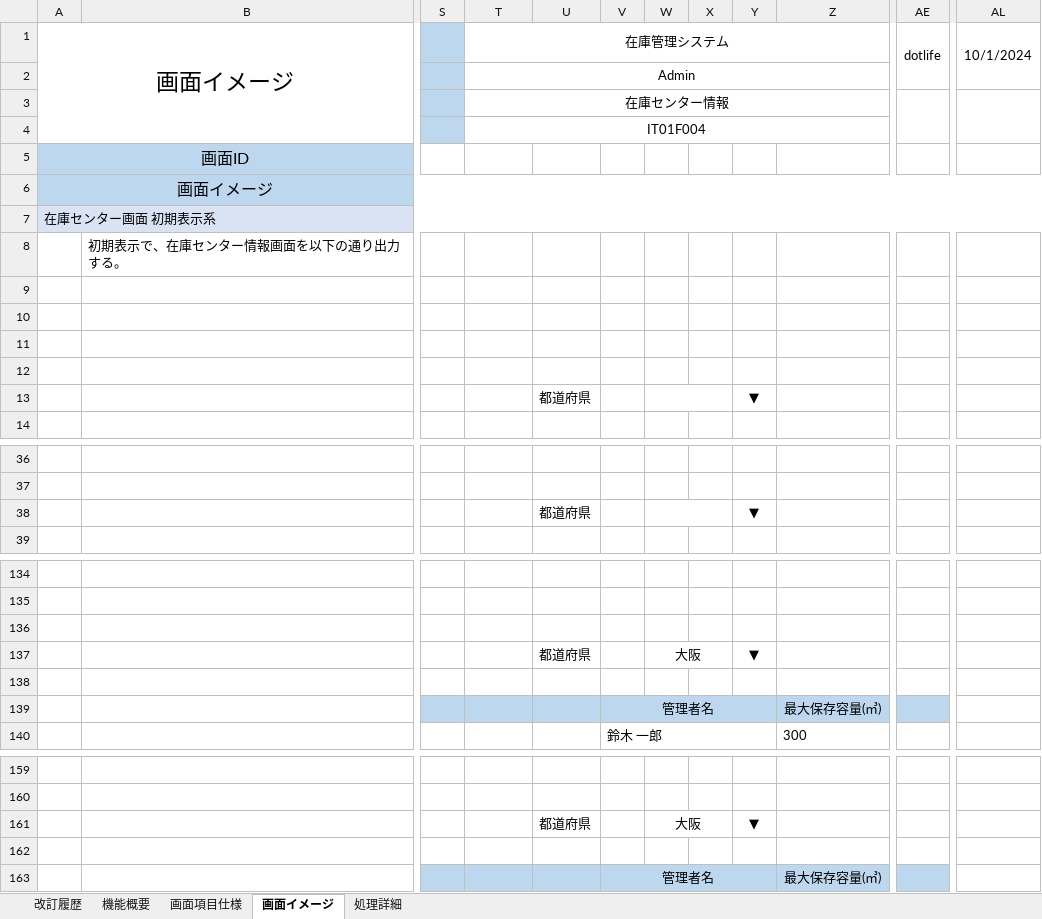
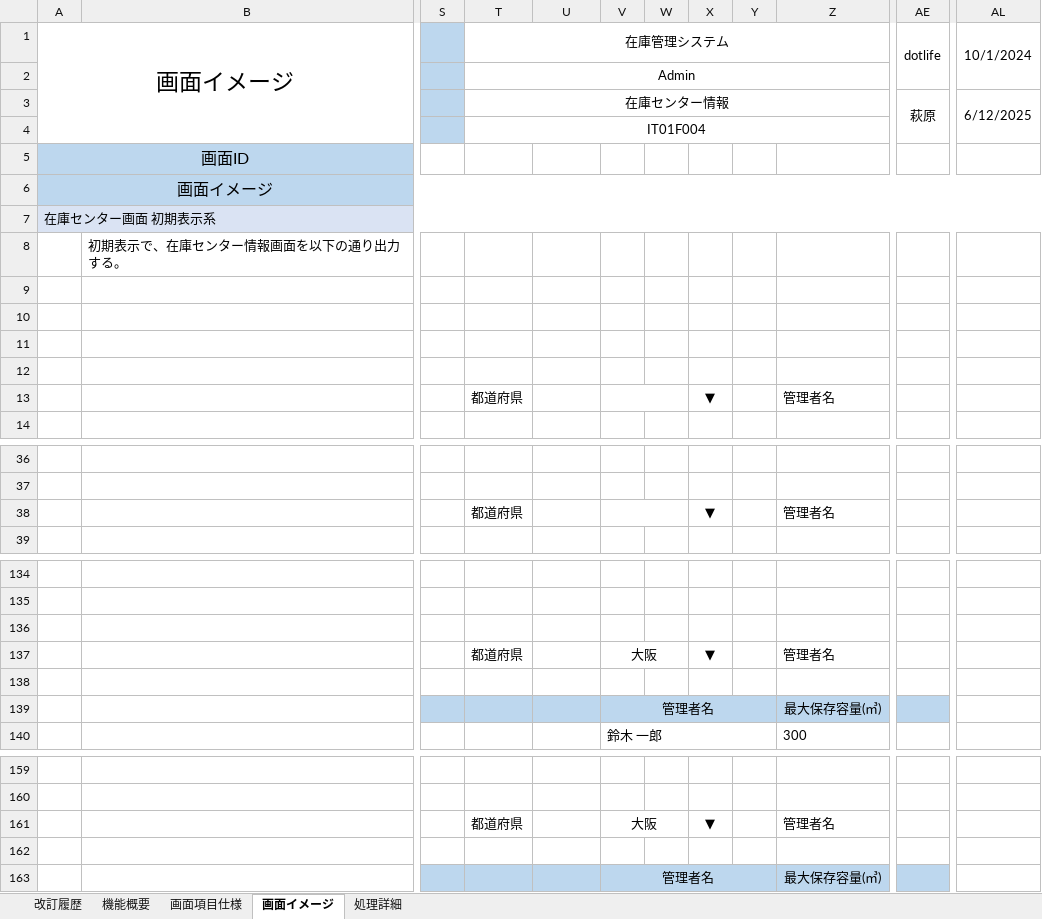
Before and after one commit to hagydojt/development-PGcourse-DroneInventorySystem, an Excel workbook: docs/詳細設計書/詳細設計書_在庫センター情報画面.xlsx, sheet 画面イメージ, drawn as a sheet; only a part is shown, gaps mark what is left out; values as stored, in another font and other column widths than the file's, no borders; removed rows and columns are numbered as before the commit, all else as after; the diff covers the shown part only; the diff names each change by its address in the sheet, - before the commit and + after, or states it on an @@ line.

```diff
--- a/docs/詳細設計書/詳細設計書_在庫センター情報画面.xlsx (sheet 画面イメージ)
+++ b/docs/詳細設計書/詳細設計書_在庫センター情報画面.xlsx (sheet 画面イメージ)
-column W, row 137: 大阪; row 161: 大阪
+column Y, empty
-AE3: (empty)
+AE3: 萩原
-AL3: (empty)
+AL3: 6/12/2025
-T13: (empty)
+T13: 都道府県
-U13: 都道府県
+U13: (empty)
+V13:W13 merged
-Z13: (empty)
+Z13: 管理者名
-T38: (empty)
+T38: 都道府県
-U38: 都道府県
+U38: (empty)
+V38:W38 merged
-Z38: (empty)
+Z38: 管理者名
-T137: (empty)
+T137: 都道府県
-U137: 都道府県
+U137: (empty)
-V137: (empty)
+V137: 大阪
+V137:W137 merged
-Z137: (empty)
+Z137: 管理者名
-T161: (empty)
+T161: 都道府県
-U161: 都道府県
+U161: (empty)
-V161: (empty)
+V161: 大阪
+V161:W161 merged
-Z161: (empty)
+Z161: 管理者名
```
Also changed, not shown: 9 edited cells and merged cells elsewhere in this sheet, sheet 処理詳細, sheet 画面項目仕様, sheet 改訂履歴, formulas that keep their value, charts or pictures.
